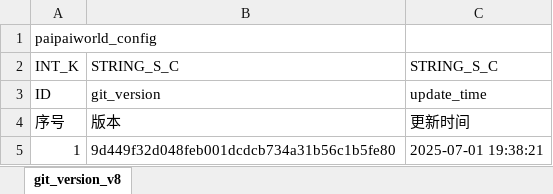
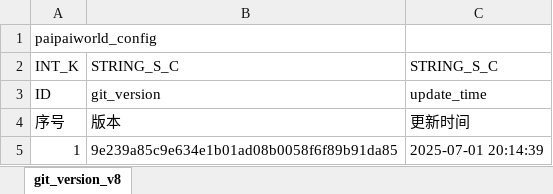
Before and after one commit to chensusu123/myfirsthub, an Excel workbook: servers/maze_main_server/conf.d/data/git_version_v8【配表版本号】.xlsx, sheet git_version_v8, drawn as a sheet; values as stored, in another font and other column widths than the file's, no borders; the diff names each change by its address in the sheet, - before the commit and + after, or states it on an @@ line.

```diff
--- a/servers/maze_main_server/conf.d/data/git_version_v8【配表版本号】.xlsx (sheet git_version_v8)
+++ b/servers/maze_main_server/conf.d/data/git_version_v8【配表版本号】.xlsx (sheet git_version_v8)
-B5: 9d449f32d048feb001dcdcb734a31b56c1b5fe80
+B5: 9e239a85c9e634e1b01ad08b0058f6f89b91da85
-C5: 2025-07-01 19:38:21
+C5: 2025-07-01 20:14:39
```
Also changed, not shown: 1 other file.
